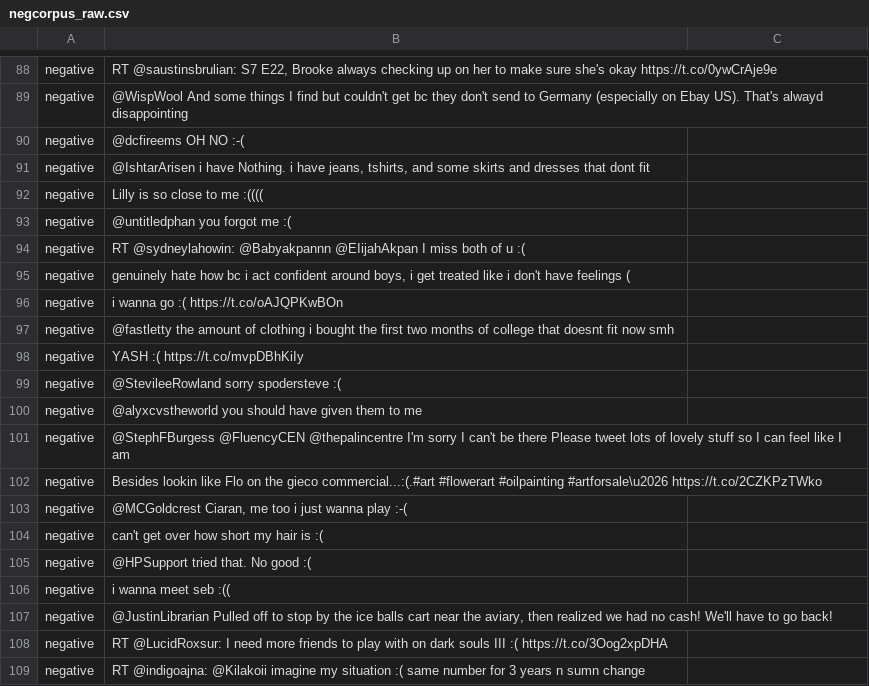
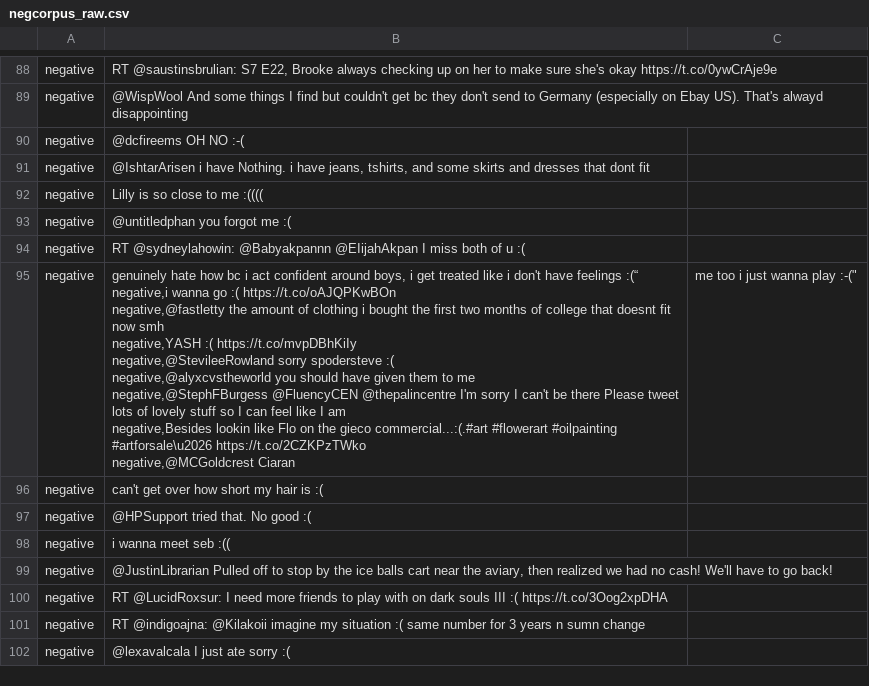
Before and after one commit to AnmolMago/Twitter-Sentiment-Analysis, a CSV file: data/raw/corpuses/negcorpus_raw.csv, drawn as a sheet; only a part is shown, gaps mark what is left out; the shorter side is filled out with more unchanged rows.

```diff
--- a/data/raw/corpuses/negcorpus_raw.csv
+++ b/data/raw/corpuses/negcorpus_raw.csv
@@ -94,11 +94,11 @@ negative,@untitledphan you forgot me :(
 negative,RT @sydneylahowin: @Babyakpannn @EIijahAkpan I miss both of u :(
-negative,"genuinely hate how bc i act confident around boys, i get treated like i don't have feelings ("
-negative,i wanna go :( https://t.co/oAJQPKwBOn
-negative,@fastletty the amount of clothing i bought the first two months of college that doesnt fit now  smh
-negative,YASH :( https://t.co/mvpDBhKiIy
-negative,@StevileeRowland sorry spodersteve :(
-negative,@alyxcvstheworld you should have given them to me
-negative,@StephFBurgess @FluencyCEN @thepalincentre I'm sorry I can't be there  Please tweet lots of lovely stuff so I can feel like I am
-negative,Besides lookin like Flo on the gieco commercial...:(.#art #flowerart #oilpainting #artforsale\u2026 https://t.co/2CZKPzTWko
-negative,"@MCGoldcrest Ciaran, me too i just wanna play :-("
+negative,"genuinely hate how bc i act confident around boys, i get treated like i don't have feelings :(“
+negative,i wanna go :( https://t.co/oAJQPKwBOn
+negative,@fastletty the amount of clothing i bought the first two months of college that doesnt fit now  smh
+negative,YASH :( https://t.co/mvpDBhKiIy
+negative,@StevileeRowland sorry spodersteve :(
+negative,@alyxcvstheworld you should have given them to me
+negative,@StephFBurgess @FluencyCEN @thepalincentre I'm sorry I can't be there  Please tweet lots of lovely stuff so I can feel like I am
+negative,Besides lookin like Flo on the gieco commercial...:(.#art #flowerart #oilpainting #artforsale\u2026 https://t.co/2CZKPzTWko
+negative,"@MCGoldcrest Ciaran, me too i just wanna play :-("
 negative,can't get over how short my hair is :(
```
Also changed, not shown: data/raw/corpuses/poscorpus_raw.csv, data/testData.csv, 8 other files.
